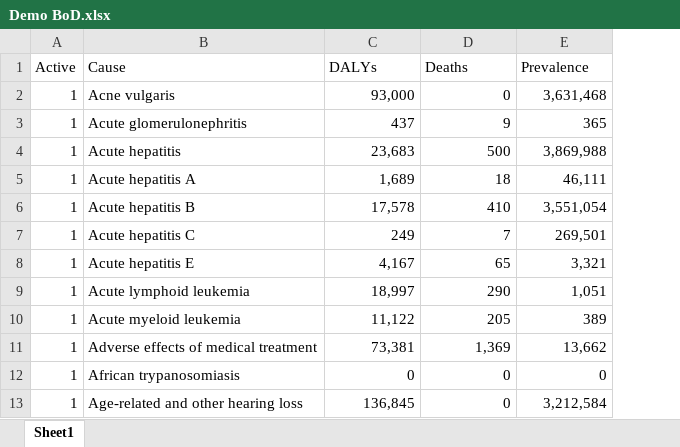
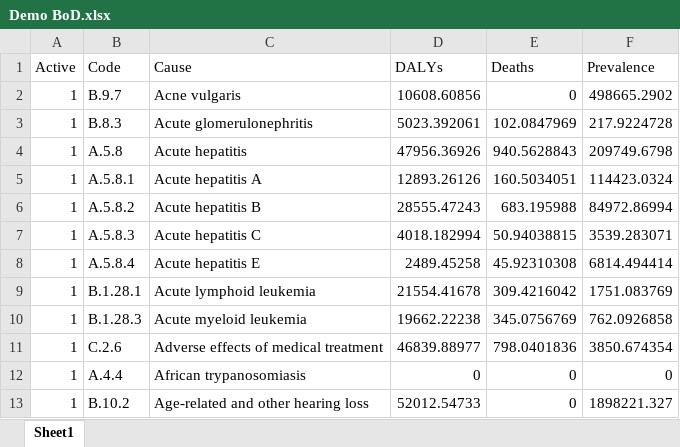
Before and after one commit to sciris/hiptool, an Excel workbook: data/Demo BoD.xlsx, sheet Sheet1, drawn as a sheet; only a part is shown; values as stored, in another font and other column widths than the file's, no borders; table styles not drawn; addresses are those after the commit; the diff covers the shown part only; the diff names each change by its address in the sheet, - before the commit and + after, or states it on an @@ line.

```diff
--- a/data/Demo BoD.xlsx (sheet Sheet1)
+++ b/data/Demo BoD.xlsx (sheet Sheet1)
+column B (Code), rows 2-13: B.9.7 | B.8.3 | A.5.8 | A.5.8.1 | A.5.8.2 | A.5.8.3 | A.5.8.4 | B.1.28.1 | B.1.28.3 | C.2.6 | A.4.4 | B.10.2
-D2 (DALYs): 93,000
+D2 (DALYs): 10608.60856
-F2 (Prevalence): 3,631,468
+F2 (Prevalence): 498665.2902
-D3 (DALYs): 437
+D3 (DALYs): 5023.392061
-E3 (Deaths): 9
+E3 (Deaths): 102.0847969
-F3 (Prevalence): 365
+F3 (Prevalence): 217.9224728
-D4 (DALYs): 23,683
+D4 (DALYs): 47956.36926
-E4 (Deaths): 500
+E4 (Deaths): 940.5628843
-F4 (Prevalence): 3,869,988
+F4 (Prevalence): 209749.6798
-D5 (DALYs): 1,689
+D5 (DALYs): 12893.26126
-E5 (Deaths): 18
+E5 (Deaths): 160.5034051
-F5 (Prevalence): 46,111
+F5 (Prevalence): 114423.0324
-D6 (DALYs): 17,578
+D6 (DALYs): 28555.47243
-E6 (Deaths): 410
+E6 (Deaths): 683.195988
-F6 (Prevalence): 3,551,054
+F6 (Prevalence): 84972.86994
-D7 (DALYs): 249
+D7 (DALYs): 4018.182994
-E7 (Deaths): 7
+E7 (Deaths): 50.94038815
-F7 (Prevalence): 269,501
+F7 (Prevalence): 3539.283071
-D8 (DALYs): 4,167
+D8 (DALYs): 2489.45258
-E8 (Deaths): 65
+E8 (Deaths): 45.92310308
-F8 (Prevalence): 3,321
+F8 (Prevalence): 6814.494414
-D9 (DALYs): 18,997
+D9 (DALYs): 21554.41678
-E9 (Deaths): 290
+E9 (Deaths): 309.4216042
-F9 (Prevalence): 1,051
+F9 (Prevalence): 1751.083769
-D10 (DALYs): 11,122
+D10 (DALYs): 19662.22238
-E10 (Deaths): 205
+E10 (Deaths): 345.0756769
-F10 (Prevalence): 389
+F10 (Prevalence): 762.0926858
-D11 (DALYs): 73,381
+D11 (DALYs): 46839.88977
-E11 (Deaths): 1,369
+E11 (Deaths): 798.0401836
-F11 (Prevalence): 13,662
+F11 (Prevalence): 3850.674354
-D13 (DALYs): 136,845
+D13 (DALYs): 52012.54733
-F13 (Prevalence): 3,212,584
+F13 (Prevalence): 1898221.327
```
Also changed, not shown: 49 added rows, 23 removed rows and 798 edited cells elsewhere in this sheet, 7 other files.
